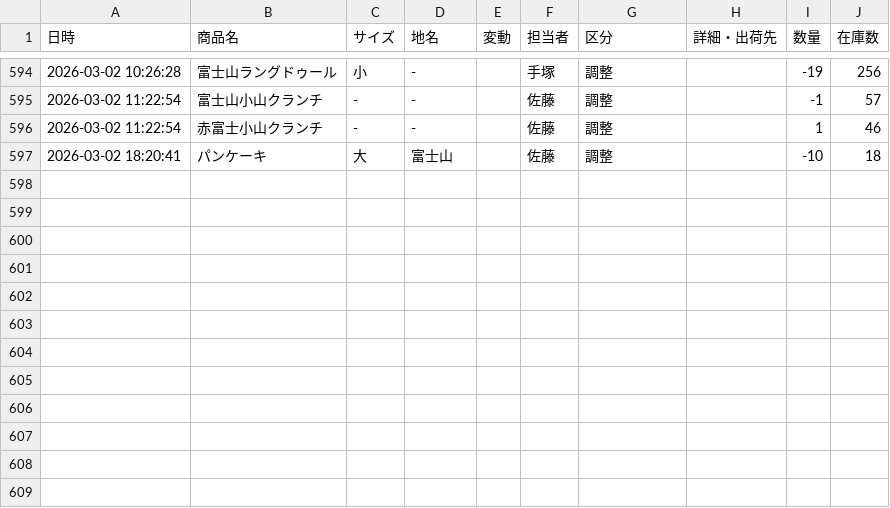
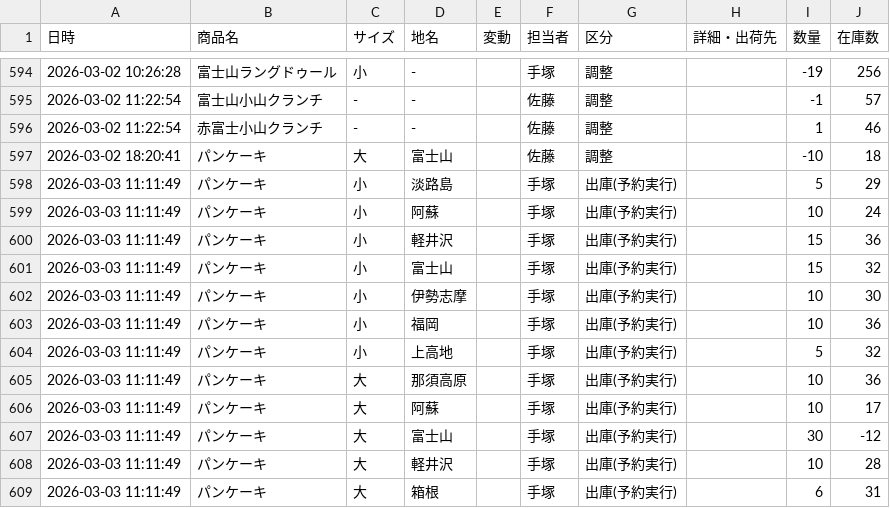
Before and after one commit to iplan381/zaiko-kanri, a CSV file: stock_log_main.csv, drawn as a sheet; only a part is shown, gaps mark what is left out; the diff names each change by its address in the sheet, - before the commit and + after, or states it on an @@ line.

Commit message:
Auto Res Log

```diff
--- a/stock_log_main.csv
+++ b/stock_log_main.csv
+row 598: 2026-03-03 11:11:49 | パンケーキ | 小 | 淡路島 |  | 手塚 | 出庫(予約実行) |  | 5 | 29
+row 599: 2026-03-03 11:11:49 | パンケーキ | 小 | 阿蘇 |  | 手塚 | 出庫(予約実行) |  | 10 | 24
+row 600: 2026-03-03 11:11:49 | パンケーキ | 小 | 軽井沢 |  | 手塚 | 出庫(予約実行) |  | 15 | 36
+row 601: 2026-03-03 11:11:49 | パンケーキ | 小 | 富士山 |  | 手塚 | 出庫(予約実行) |  | 15 | 32
+row 602: 2026-03-03 11:11:49 | パンケーキ | 小 | 伊勢志摩 |  | 手塚 | 出庫(予約実行) |  | 10 | 30
+row 603: 2026-03-03 11:11:49 | パンケーキ | 小 | 福岡 |  | 手塚 | 出庫(予約実行) |  | 10 | 36
+row 604: 2026-03-03 11:11:49 | パンケーキ | 小 | 上高地 |  | 手塚 | 出庫(予約実行) |  | 5 | 32
+row 605: 2026-03-03 11:11:49 | パンケーキ | 大 | 那須高原 |  | 手塚 | 出庫(予約実行) |  | 10 | 36
+row 606: 2026-03-03 11:11:49 | パンケーキ | 大 | 阿蘇 |  | 手塚 | 出庫(予約実行) |  | 10 | 17
+row 607: 2026-03-03 11:11:49 | パンケーキ | 大 | 富士山 |  | 手塚 | 出庫(予約実行) |  | 30 | -12
+row 608: 2026-03-03 11:11:49 | パンケーキ | 大 | 軽井沢 |  | 手塚 | 出庫(予約実行) |  | 10 | 28
+row 609: 2026-03-03 11:11:49 | パンケーキ | 大 | 箱根 |  | 手塚 | 出庫(予約実行) |  | 6 | 31
```
